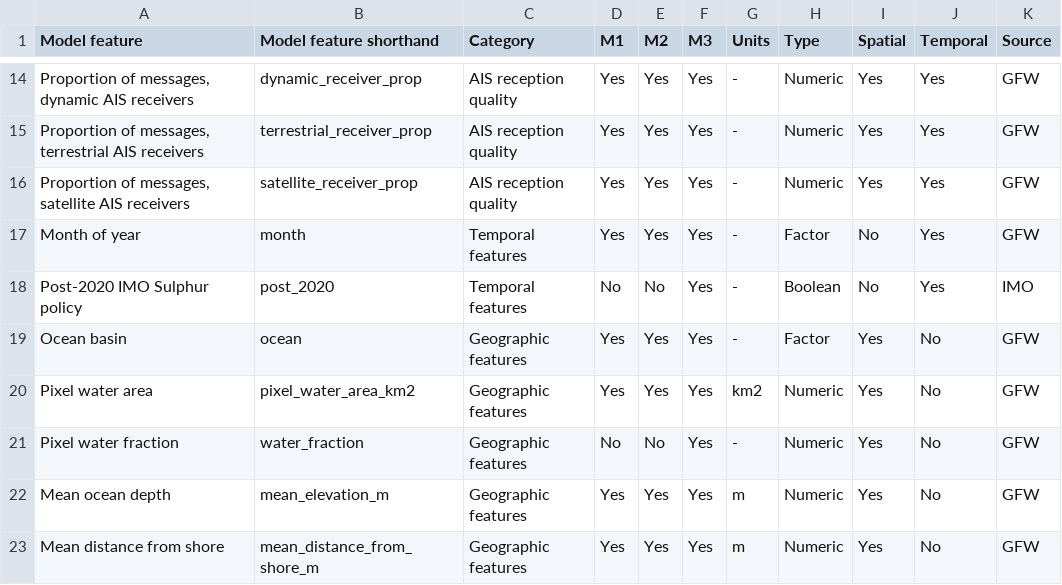
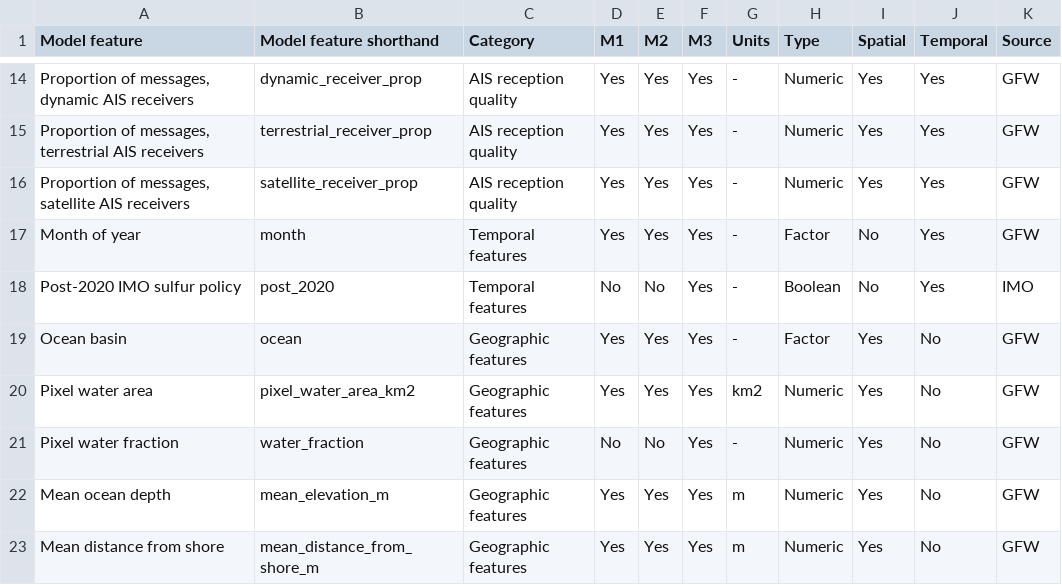
Before and after one commit to emlab-ucsb/paper-ocean-ghg, a CSV file: data/data_sources.csv, drawn as a sheet; only a part is shown, gaps mark what is left out; the diff names each change by its address in the sheet, - before the commit and + after, or states it on an @@ line.

```diff
--- a/data/data_sources.csv
+++ b/data/data_sources.csv
-A18 (Model feature): Post-2020 IMO Sulphur policy
+A18 (Model feature): Post-2020 IMO sulfur policy
```
Also changed, not shown: 23 other files.
